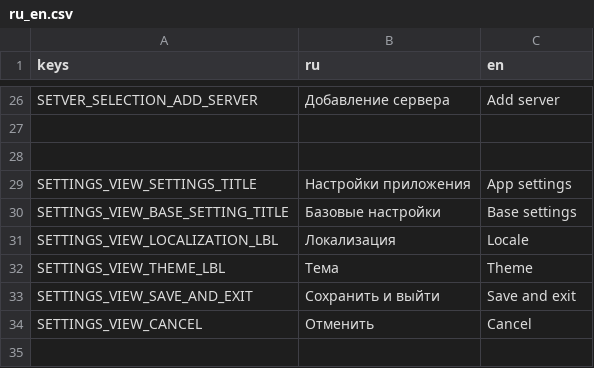
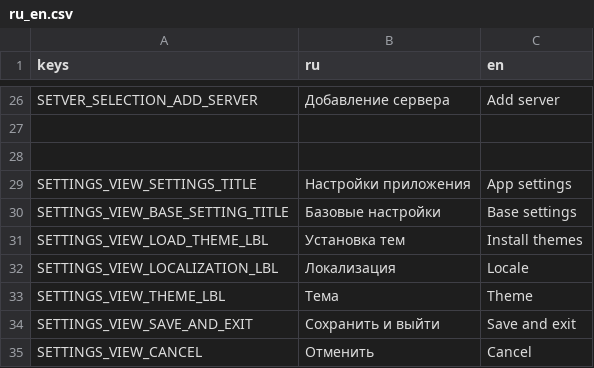
Before and after one commit to petraxeman/exWorlds, a CSV file: app/assets/translations/ru_en.csv, drawn as a sheet; only a part is shown, gaps mark what is left out; the diff names each change by its address in the sheet, - before the commit and + after, or states it on an @@ line.

Commit message:
Rewrite theme system. Add verifyers

```diff
--- a/app/assets/translations/ru_en.csv
+++ b/app/assets/translations/ru_en.csv
+row 31: SETTINGS_VIEW_LOAD_THEME_LBL | Установка тем | Install themes
```
Also changed, not shown: 12 other files.
